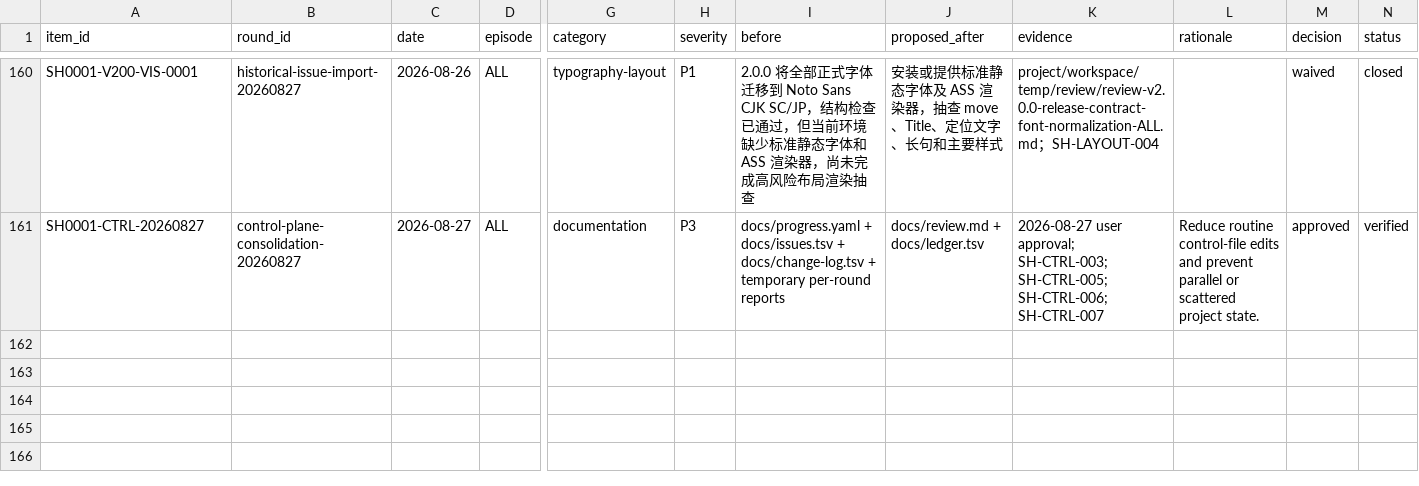
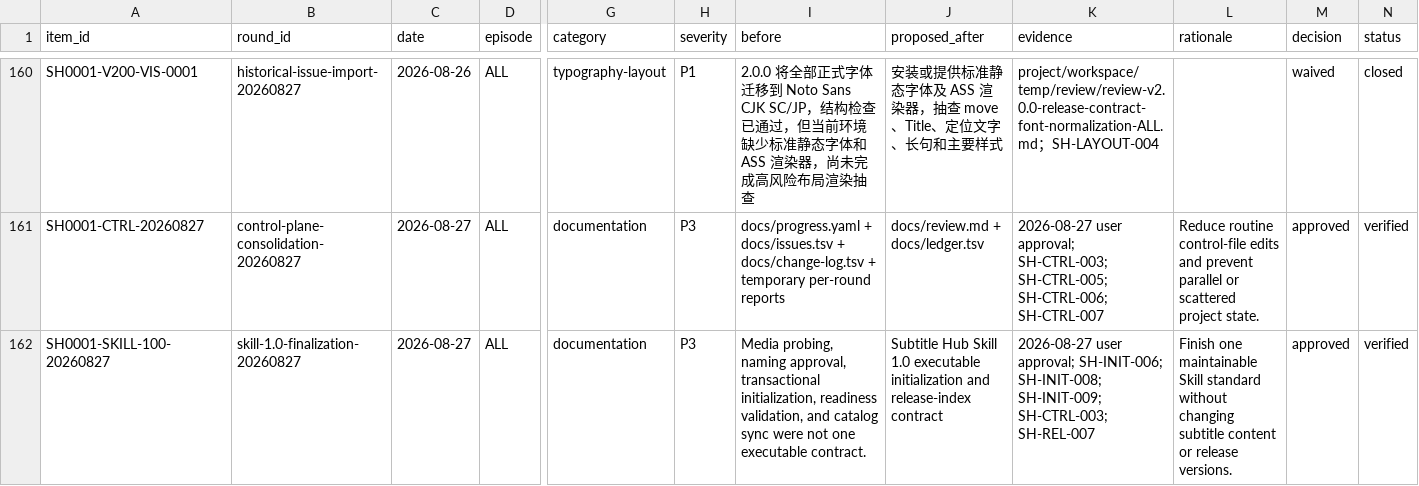
Before and after one commit to Leovikii/Subtitle-Hub, a TSV file: works/space-battleship-yamato/SH0001--yamato-2199-tv/docs/ledger.tsv, drawn as a sheet; only a part is shown, gaps mark what is left out; rows hold the shown columns only; the diff names each change by its address in the sheet, - before the commit and + after, or states it on an @@ line.

Commit message:
Update subtitle project workflows and documentation

```diff
--- a/works/space-battleship-yamato/SH0001--yamato-2199-tv/docs/ledger.tsv
+++ b/works/space-battleship-yamato/SH0001--yamato-2199-tv/docs/ledger.tsv
+row 162: SH0001-SKILL-100-20260827 | skill-1.0-finalization-20260827 | 2026-08-27 | ALL | documentation | P3 | Media probing, naming approval, transactional initialization, readiness validation, and catalog sync were not one executable contract. | Subtitle Hub Skill 1.0 executable initialization and release-index contract | 2026-08-27 user approval; SH-INIT-006; SH-INIT-008; SH-INIT-009; SH-CTRL-003; SH-REL-007 | Finish one maintainable Skill standard without changing subtitle content or release versions. | approved | verified
```
Also changed, not shown: works/space-battleship-yamato/SH0002--yamato-2199-odyssey-celestial-ark/docs/ledger.tsv, works/space-battleship-yamato/SH0003--yamato-2202-tv/docs/ledger.tsv, 26 other files.
